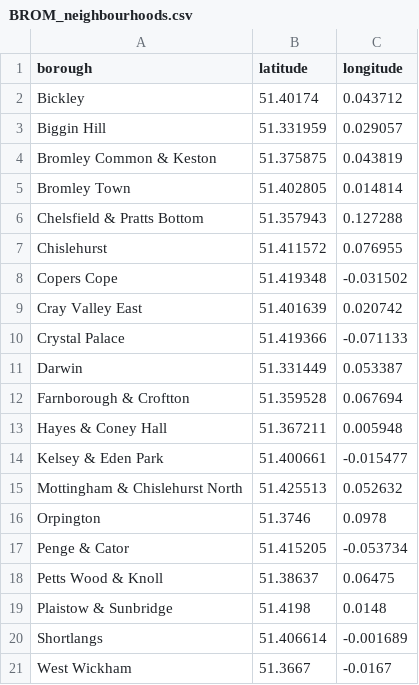
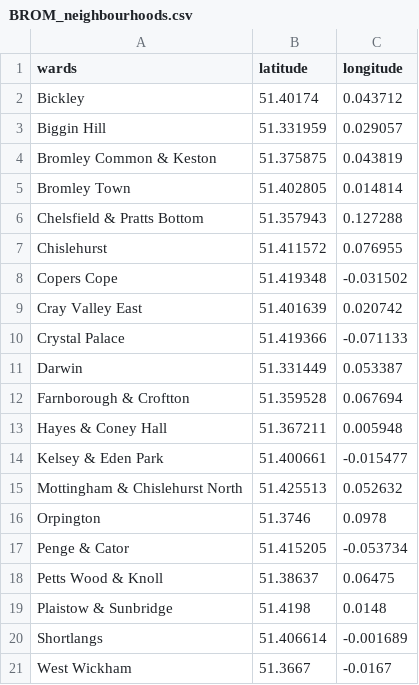
Before and after one commit to sinwee1976/Capstone_project_The_Battle_of_Neighborhood, a CSV file: BROM_neighbourhoods.csv, drawn as a sheet.

Commit message:
Update BROM_neighbourhoods.csv

```diff
--- a/BROM_neighbourhoods.csv
+++ b/BROM_neighbourhoods.csv
@@ -1,2 +1,2 @@
-borough ,latitude,longitude
+wards,latitude,longitude
 Bickley,51.40174,0.043712
```
